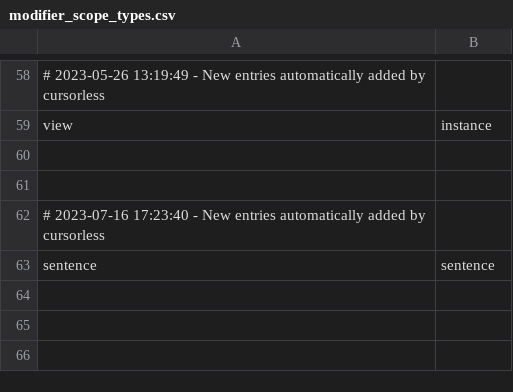
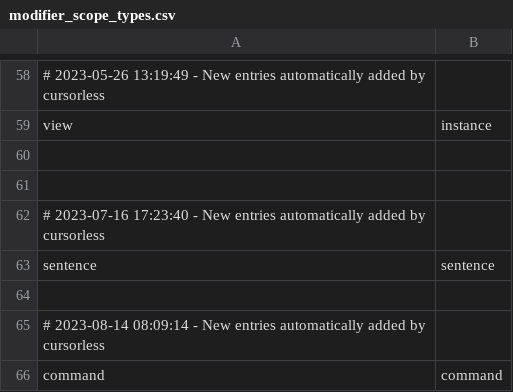
Before and after one commit to MartinRykfors/knausj_talon, a CSV file: cursorless-settings/modifier_scope_types.csv, drawn as a sheet; only a part is shown, gaps mark what is left out; the diff names each change by its address in the sheet, - before the commit and + after, or states it on an @@ line.

Commit message:
Add new cursorless scopes

```diff
--- a/cursorless-settings/modifier_scope_types.csv
+++ b/cursorless-settings/modifier_scope_types.csv
+row 64: (empty)
+row 65: # 2023-08-14 08:09:14 - New entries automatically added by cursorless
+row 66: command | command
```
